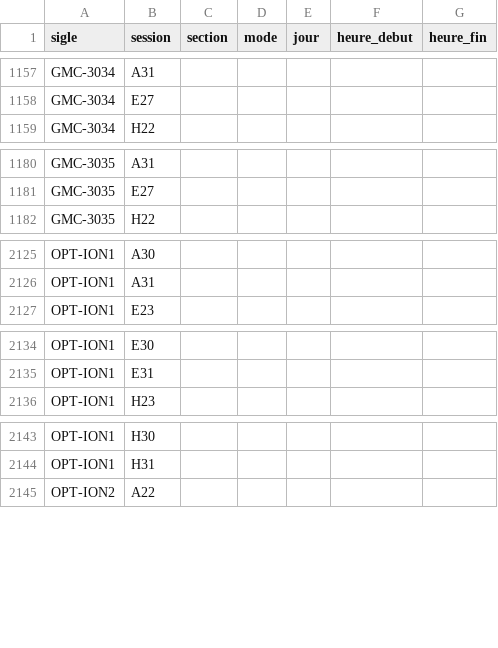
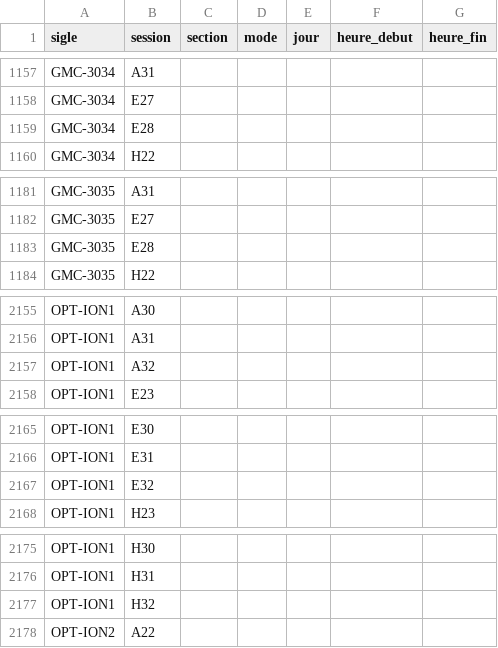
Before and after one commit to pcardou/grille-de-cheminement-interactive, a CSV file: b-gmc/cours/plages-horaires.csv, drawn as a sheet; only a part is shown, gaps mark what is left out; the diff covers the shown part only; the diff names each change by its address in the sheet, - before the commit and + after, or states it on an @@ line.

```diff
--- a/b-gmc/cours/plages-horaires.csv
+++ b/b-gmc/cours/plages-horaires.csv
+row 1159: GMC-3034 | E28
+row 1183: GMC-3035 | E28
+row 2157: OPT-ION1 | A32
+row 2167: OPT-ION1 | E32
+row 2177: OPT-ION1 | H32
```
Also changed, not shown: 40 added rows elsewhere in this file, b-gin/cours/cours-hors-catalogue.csv, b-gin/cours/cours.csv, 9 other files.
